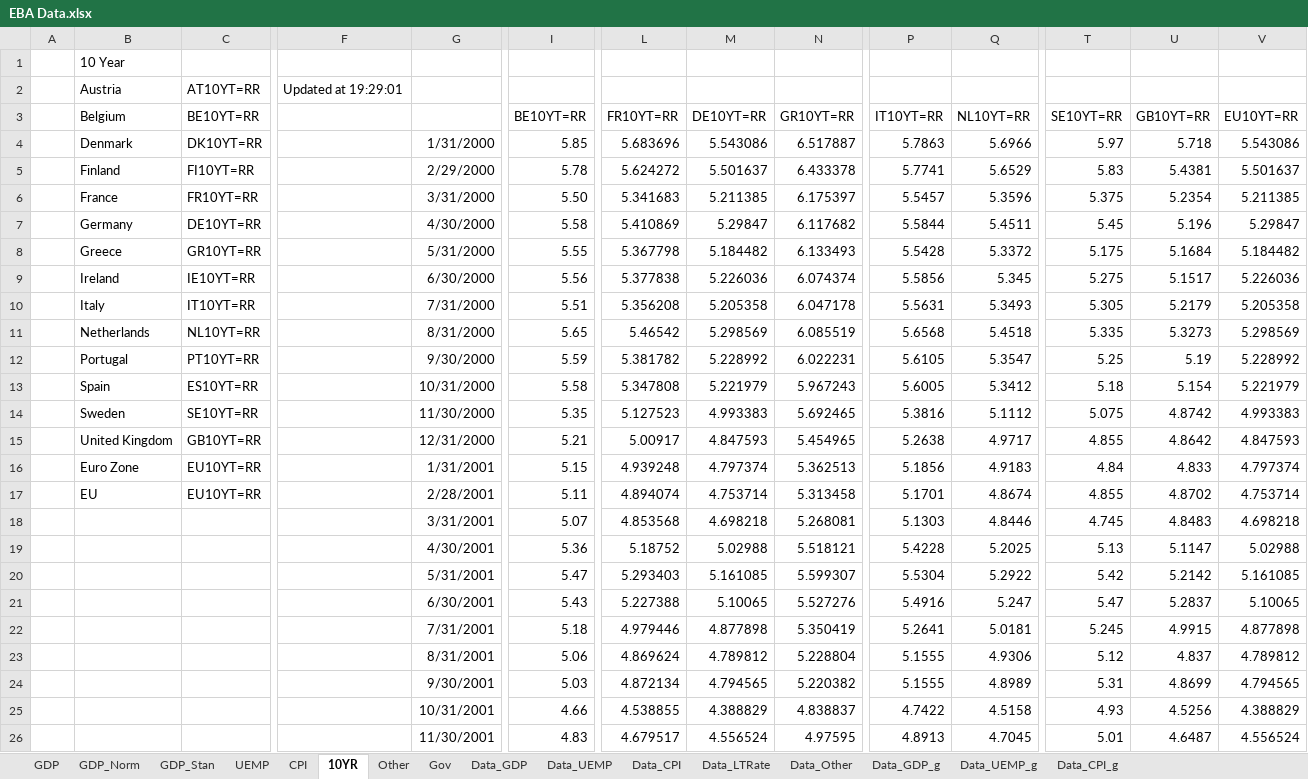
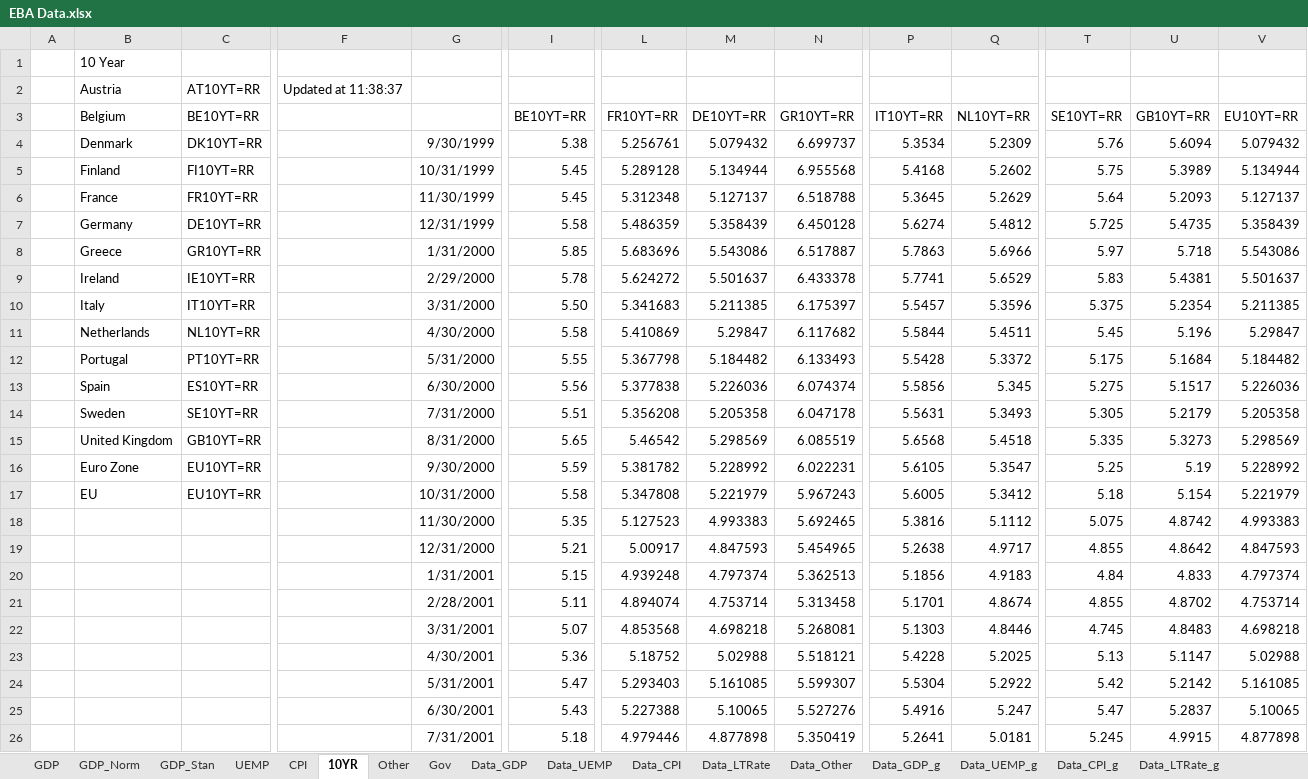
Before and after one commit to jchanlauimf/EBA, an Excel workbook: EBA Data.xlsx, sheet 10YR, drawn as a sheet; only a part is shown, gaps mark what is left out; the shorter side is filled out with more unchanged rows; values as stored, in another font and other column widths than the file's, no borders; addresses are those after the commit; rows hold the shown columns only; the diff covers the shown part only; the diff names each change by its address in the sheet, - before the commit and + after, or states it on an @@ line.

Commit message:
Update EBA Data.xlsx

```diff
--- a/EBA Data.xlsx (sheet 10YR)
+++ b/EBA Data.xlsx (sheet 10YR)
+sheet tab: Data_LTRate_g
-F2: Updated at 19:29:01
+F2: Updated at 11:38:37
+row 4:  | Denmark | DK10YT=RR |  | 9/30/1999 | 5.38 | 5.256761 | 5.079432 | 6.699737 | 5.3534 | 5.2309 | 5.76 | 5.6094 | 5.079432
+row 5:  | Finland | FI10YT=RR |  | 10/31/1999 | 5.45 | 5.289128 | 5.134944 | 6.955568 | 5.4168 | 5.2602 | 5.75 | 5.3989 | 5.134944
+row 6:  | France | FR10YT=RR |  | 11/30/1999 | 5.45 | 5.312348 | 5.127137 | 6.518788 | 5.3645 | 5.2629 | 5.64 | 5.2093 | 5.127137
+row 7:  | Germany | DE10YT=RR |  | 12/31/1999 | 5.58 | 5.486359 | 5.358439 | 6.450128 | 5.6274 | 5.4812 | 5.725 | 5.4735 | 5.358439
-B8 (Belgium): Denmark
+B8 (Belgium): Greece
-C8 (BE10YT=RR): DK10YT=RR
+C8 (BE10YT=RR): GR10YT=RR
-B9 (Belgium): Finland
+B9 (Belgium): Ireland
-C9 (BE10YT=RR): FI10YT=RR
+C9 (BE10YT=RR): IE10YT=RR
-B10 (Belgium): France
+B10 (Belgium): Italy
-C10 (BE10YT=RR): FR10YT=RR
+C10 (BE10YT=RR): IT10YT=RR
-B11 (Belgium): Germany
+B11 (Belgium): Netherlands
-C11 (BE10YT=RR): DE10YT=RR
+C11 (BE10YT=RR): NL10YT=RR
-B12 (Belgium): Greece
+B12 (Belgium): Portugal
-C12 (BE10YT=RR): GR10YT=RR
+C12 (BE10YT=RR): PT10YT=RR
-B13 (Belgium): Ireland
+B13 (Belgium): Spain
-C13 (BE10YT=RR): IE10YT=RR
+C13 (BE10YT=RR): ES10YT=RR
-B14 (Belgium): Italy
+B14 (Belgium): Sweden
-C14 (BE10YT=RR): IT10YT=RR
+C14 (BE10YT=RR): SE10YT=RR
-B15 (Belgium): Netherlands
+B15 (Belgium): United Kingdom
-C15 (BE10YT=RR): NL10YT=RR
+C15 (BE10YT=RR): GB10YT=RR
-B16 (Belgium): Portugal
+B16 (Belgium): Euro Zone
-C16 (BE10YT=RR): PT10YT=RR
+C16 (BE10YT=RR): EU10YT=RR
-B17 (Belgium): Spain
+B17 (Belgium): EU
-C17 (BE10YT=RR): ES10YT=RR
+C17 (BE10YT=RR): EU10YT=RR
-B18 (Belgium): Sweden
+B18 (Belgium): (empty)
-C18 (BE10YT=RR): SE10YT=RR
+C18 (BE10YT=RR): (empty)
-B19 (Belgium): United Kingdom
+B19 (Belgium): (empty)
-C19 (BE10YT=RR): GB10YT=RR
+C19 (BE10YT=RR): (empty)
-B20 (Belgium): Euro Zone
+B20 (Belgium): (empty)
-C20:C21 (BE10YT=RR): EU10YT=RR
+C20:C21 (BE10YT=RR): (empty)
-B21 (Belgium): EU
+B21 (Belgium): (empty)
```
Also changed, not shown: 1 added row and 1 removed row elsewhere in this sheet, sheet Other, sheet UEMP, sheet CPI, sheet Data_CPI, sheet Data_LTRate, sheet Data_UEMP, 7 more sheets, other sheet tabs, formulas that keep their value.
